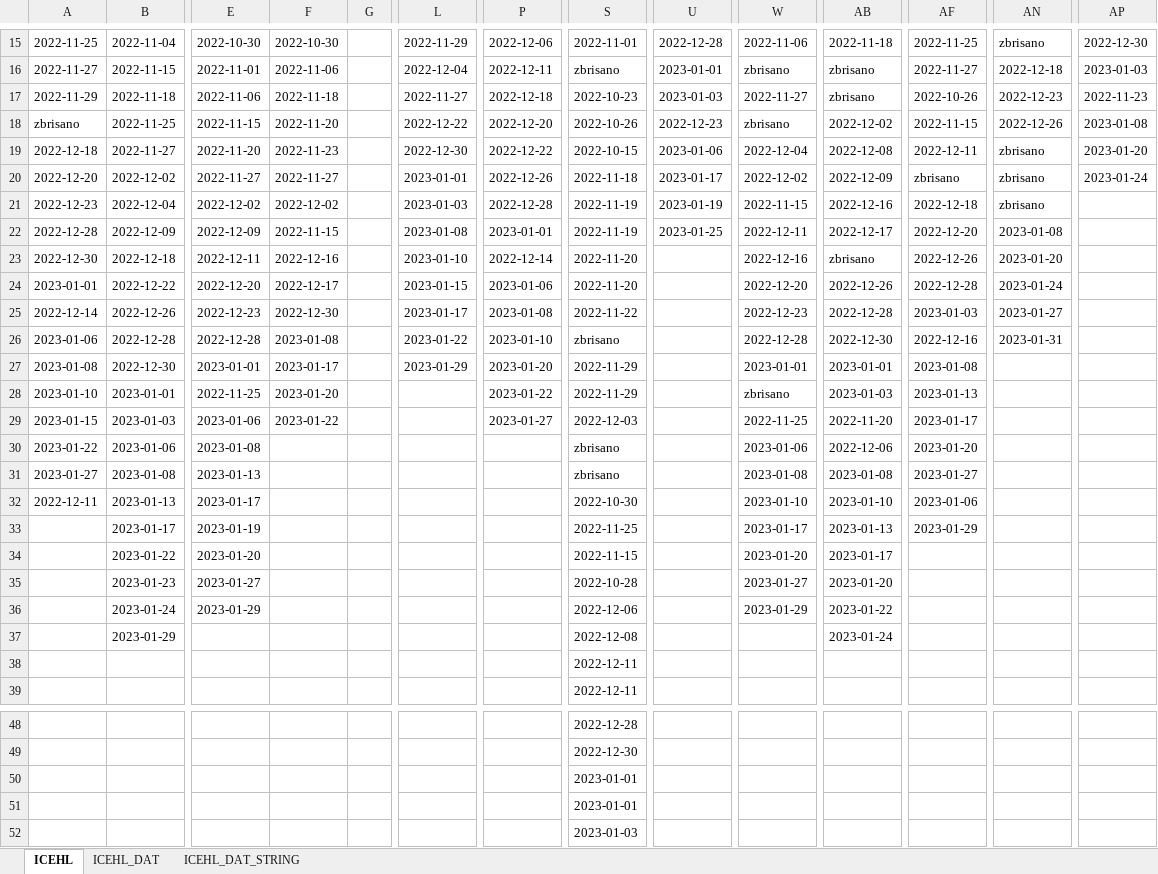
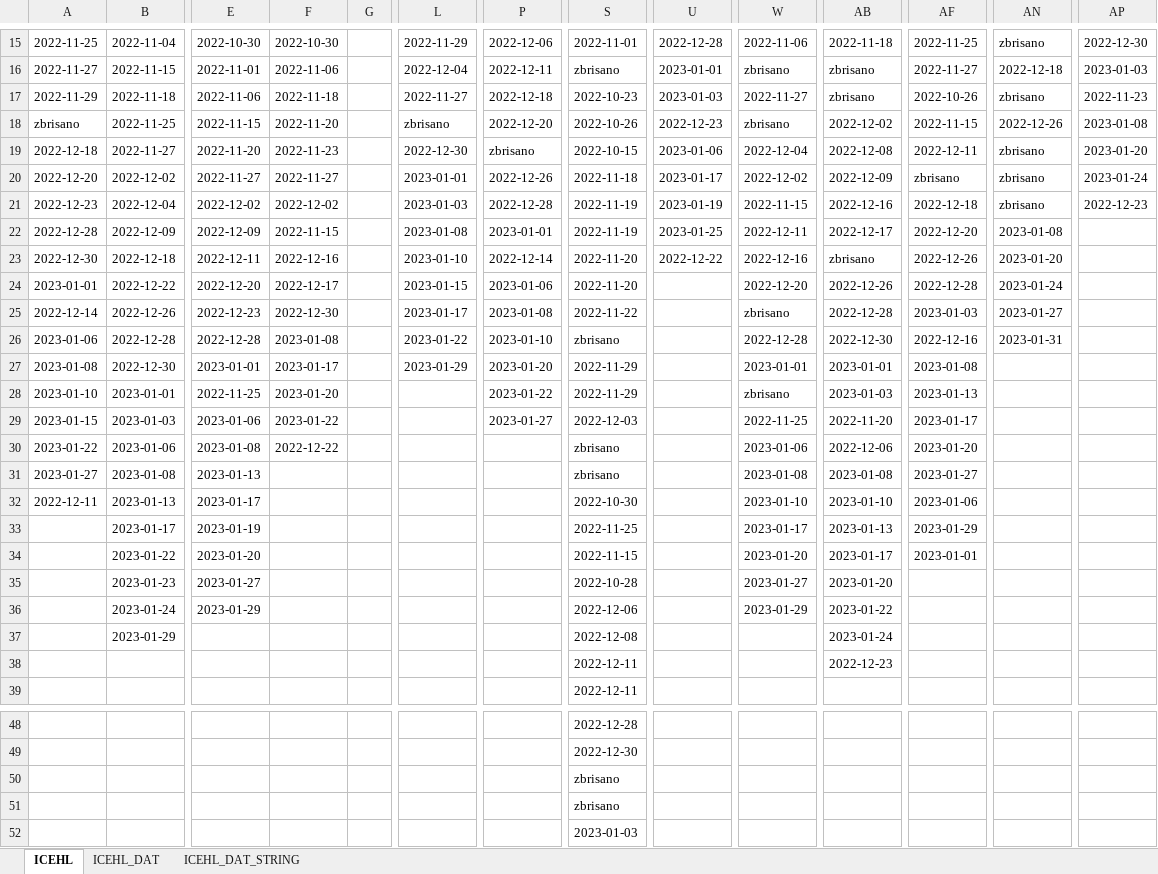
Before and after one commit to snojle23/delegacije, an Excel workbook: data/ICEHLdelegacije.xlsx, sheet ICEHL, drawn as a sheet; only a part is shown, gaps mark what is left out; values as stored, in another font and other column widths than the file's, no borders; removed rows and columns are numbered as before the commit, all else as after; rows hold the shown columns only; the diff names each change by its address in the sheet, - before the commit and + after, or states it on an @@ line.

```diff
--- a/data/ICEHLdelegacije.xlsx (sheet ICEHL)
+++ b/data/ICEHLdelegacije.xlsx (sheet ICEHL)
-AN17: 2022-12-23
+AN17: zbrisano
-L18: 2022-12-22
+L18: zbrisano
-P19: 2022-12-22
+P19: zbrisano
-AP21: (empty)
+AP21: 2022-12-23
-U23: (empty)
+U23: 2022-12-22
-W25: 2022-12-23
+W25: zbrisano
-F30: (empty)
+F30: 2022-12-22
-AF34: (empty)
+AF34: 2023-01-01
-AB38: (empty)
+AB38: 2022-12-23
@@ row 50 moved to row 73: 2023-01-01 @@
-row 51:  |  |  |  |  |  |  | 2023-01-01
+row 50:  |  |  |  |  |  |  | zbrisano
+row 51:  |  |  |  |  |  |  | zbrisano
```
Also changed, not shown: sheet ICEHL_DAT, sheet ICEHL_DAT_STRING, data/AHLdelegacije.xlsx, 4 other files.
